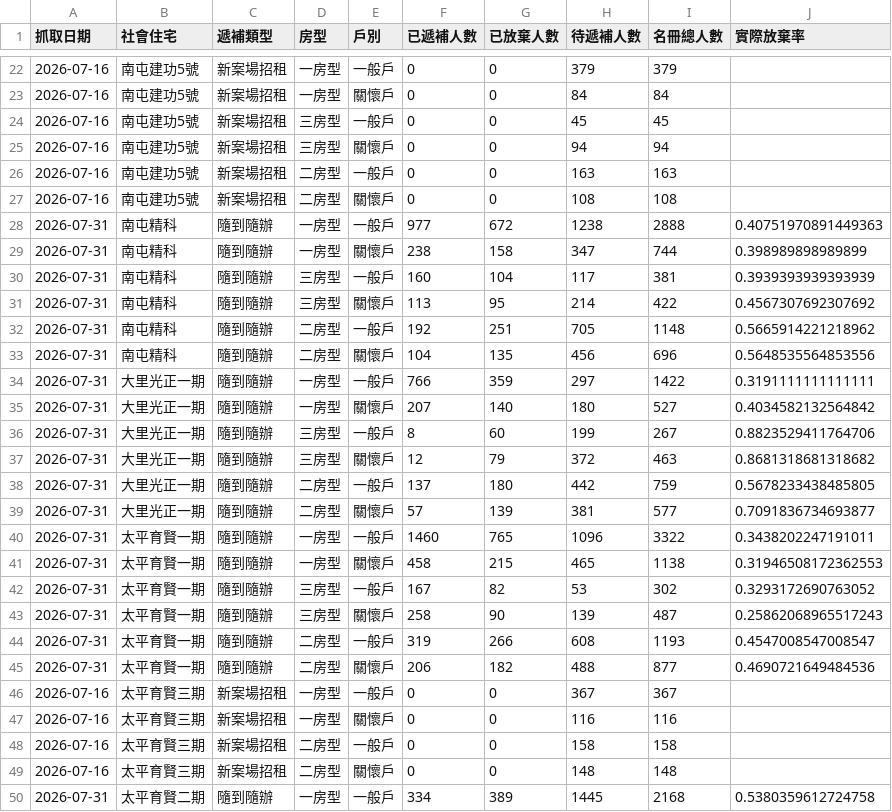
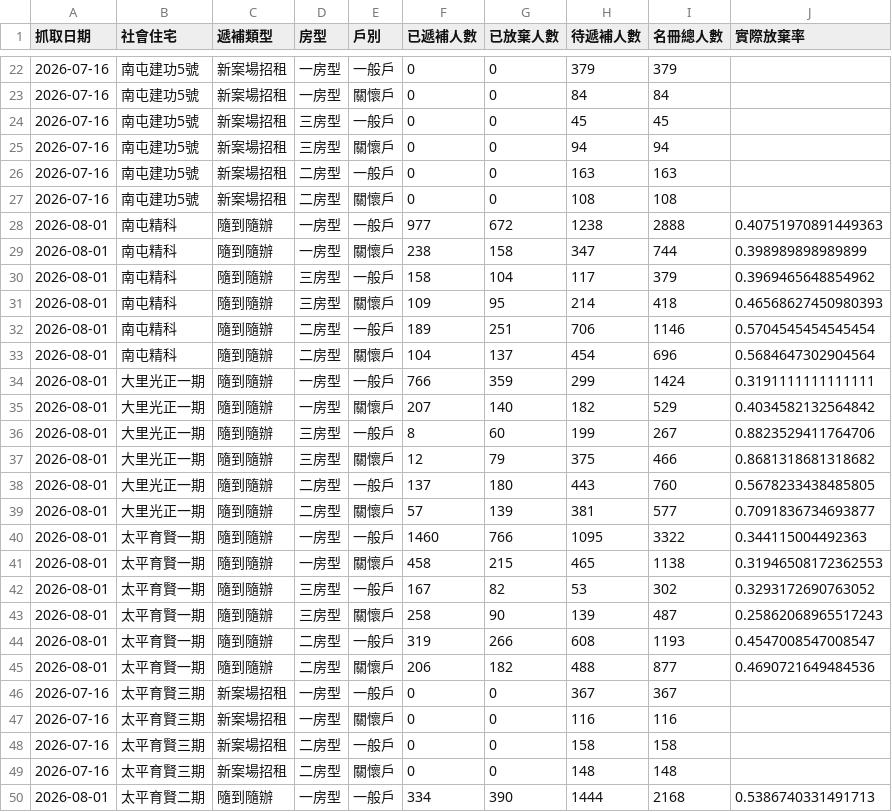
Before and after one commit to abula56/social_housing_tracker, a CSV file: detail_queue_stats.csv, drawn as a sheet; only a part is shown, gaps mark what is left out; the diff covers the shown part only.

```diff
--- a/detail_queue_stats.csv
+++ b/detail_queue_stats.csv
@@ -27,20 +27,20 @@
 2026-07-16,南屯建功5號,新案場招租,二房型,關懷戶,0,0,108,108,
-2026-07-31,南屯精科,隨到隨辦,一房型,一般戶,977,672,1238,2888,0.40751970891449363
-2026-07-31,南屯精科,隨到隨辦,一房型,關懷戶,238,158,347,744,0.398989898989899
-2026-07-31,南屯精科,隨到隨辦,三房型,一般戶,160,104,117,381,0.3939393939393939
-2026-07-31,南屯精科,隨到隨辦,三房型,關懷戶,113,95,214,422,0.4567307692307692
-2026-07-31,南屯精科,隨到隨辦,二房型,一般戶,192,251,705,1148,0.5665914221218962
-2026-07-31,南屯精科,隨到隨辦,二房型,關懷戶,104,135,456,696,0.5648535564853556
-2026-07-31,大里光正一期,隨到隨辦,一房型,一般戶,766,359,297,1422,0.3191111111111111
-2026-07-31,大里光正一期,隨到隨辦,一房型,關懷戶,207,140,180,527,0.4034582132564842
-2026-07-31,大里光正一期,隨到隨辦,三房型,一般戶,8,60,199,267,0.8823529411764706
-2026-07-31,大里光正一期,隨到隨辦,三房型,關懷戶,12,79,372,463,0.8681318681318682
-2026-07-31,大里光正一期,隨到隨辦,二房型,一般戶,137,180,442,759,0.5678233438485805
-2026-07-31,大里光正一期,隨到隨辦,二房型,關懷戶,57,139,381,577,0.7091836734693877
-2026-07-31,太平育賢一期,隨到隨辦,一房型,一般戶,1460,765,1096,3322,0.3438202247191011
-2026-07-31,太平育賢一期,隨到隨辦,一房型,關懷戶,458,215,465,1138,0.31946508172362553
-2026-07-31,太平育賢一期,隨到隨辦,三房型,一般戶,167,82,53,302,0.3293172690763052
-2026-07-31,太平育賢一期,隨到隨辦,三房型,關懷戶,258,90,139,487,0.25862068965517243
-2026-07-31,太平育賢一期,隨到隨辦,二房型,一般戶,319,266,608,1193,0.4547008547008547
-2026-07-31,太平育賢一期,隨到隨辦,二房型,關懷戶,206,182,488,877,0.4690721649484536
+2026-08-01,南屯精科,隨到隨辦,一房型,一般戶,977,672,1238,2888,0.40751970891449363
+2026-08-01,南屯精科,隨到隨辦,一房型,關懷戶,238,158,347,744,0.398989898989899
+2026-08-01,南屯精科,隨到隨辦,三房型,一般戶,158,104,117,379,0.3969465648854962
+2026-08-01,南屯精科,隨到隨辦,三房型,關懷戶,109,95,214,418,0.46568627450980393
+2026-08-01,南屯精科,隨到隨辦,二房型,一般戶,189,251,706,1146,0.5704545454545454
+2026-08-01,南屯精科,隨到隨辦,二房型,關懷戶,104,137,454,696,0.5684647302904564
+2026-08-01,大里光正一期,隨到隨辦,一房型,一般戶,766,359,299,1424,0.3191111111111111
+2026-08-01,大里光正一期,隨到隨辦,一房型,關懷戶,207,140,182,529,0.4034582132564842
+2026-08-01,大里光正一期,隨到隨辦,三房型,一般戶,8,60,199,267,0.8823529411764706
+2026-08-01,大里光正一期,隨到隨辦,三房型,關懷戶,12,79,375,466,0.8681318681318682
+2026-08-01,大里光正一期,隨到隨辦,二房型,一般戶,137,180,443,760,0.5678233438485805
+2026-08-01,大里光正一期,隨到隨辦,二房型,關懷戶,57,139,381,577,0.7091836734693877
+2026-08-01,太平育賢一期,隨到隨辦,一房型,一般戶,1460,766,1095,3322,0.344115004492363
+2026-08-01,太平育賢一期,隨到隨辦,一房型,關懷戶,458,215,465,1138,0.31946508172362553
+2026-08-01,太平育賢一期,隨到隨辦,三房型,一般戶,167,82,53,302,0.3293172690763052
+2026-08-01,太平育賢一期,隨到隨辦,三房型,關懷戶,258,90,139,487,0.25862068965517243
+2026-08-01,太平育賢一期,隨到隨辦,二房型,一般戶,319,266,608,1193,0.4547008547008547
+2026-08-01,太平育賢一期,隨到隨辦,二房型,關懷戶,206,182,488,877,0.4690721649484536
 2026-07-16,太平育賢三期,新案場招租,一房型,一般戶,0,0,367,367,
@@ -49,2 +49,2 @@
 2026-07-16,太平育賢三期,新案場招租,二房型,關懷戶,0,0,148,148,
-2026-07-31,太平育賢二期,隨到隨辦,一房型,一般戶,334,389,1445,2168,0.5380359612724758
+2026-08-01,太平育賢二期,隨到隨辦,一房型,一般戶,334,390,1444,2168,0.5386740331491713
```
Also changed, not shown: 77 edited cells elsewhere in this file, 4 other files.
